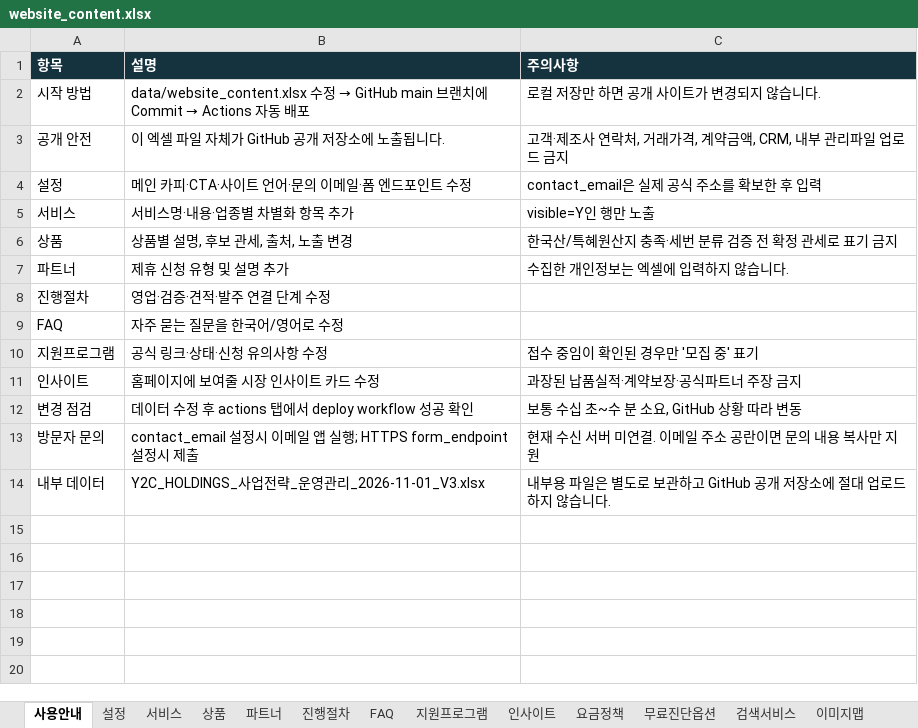
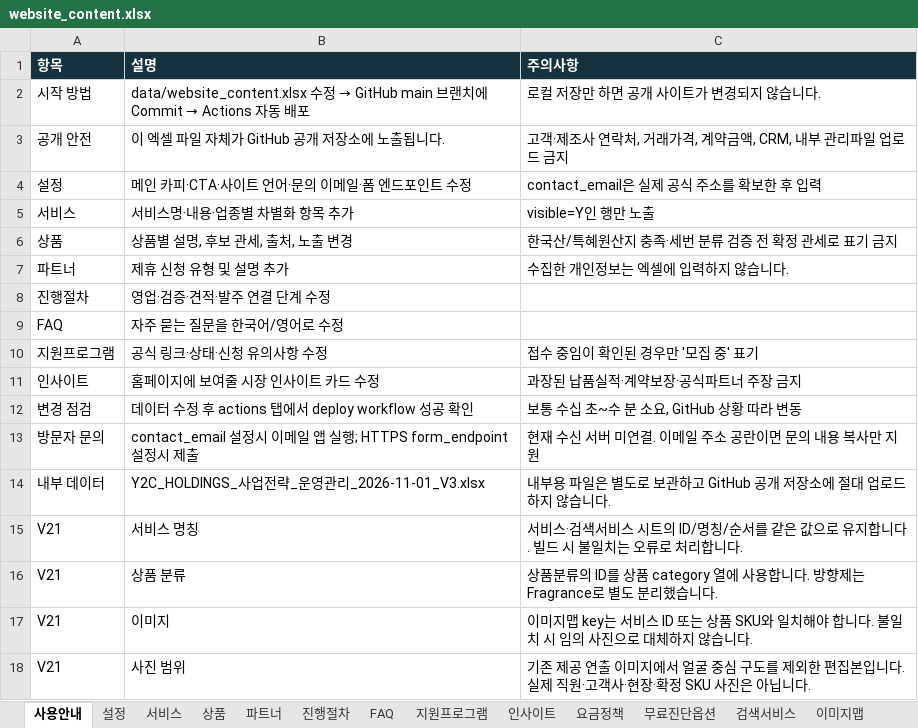
Before and after one commit to eunbeenlee/y2c-holdings-site, an Excel workbook: data/website_content.xlsx, sheet 사용안내, drawn as a sheet; values as stored, in another font and other column widths than the file's, no borders; the diff names each change by its address in the sheet, - before the commit and + after, or states it on an @@ line.

```diff
--- a/data/website_content.xlsx (sheet 사용안내)
+++ b/data/website_content.xlsx (sheet 사용안내)
+row 15: V21 | 서비스 명칭 | 서비스·검색서비스 시트의 ID/명칭/순서를 같은 값으로 유지합니다. 빌드 시 불일치는 오류로 처리합니다.
+row 16: V21 | 상품 분류 | 상품분류의 ID를 상품 category 열에 사용합니다. 방향제는 Fragrance로 별도 분리했습니다.
+row 17: V21 | 이미지 | 이미지맵 key는 서비스 ID 또는 상품 SKU와 일치해야 합니다. 불일치 시 임의 사진으로 대체하지 않습니다.
+row 18: V21 | 사진 범위 | 기존 제공 연출 이미지에서 얼굴 중심 구도를 제외한 편집본입니다. 실제 직원·고객사·현장·확정 SKU 사진은 아닙니다.
```
Also changed, not shown: sheet 서비스, sheet 이미지맵, sheet 검색서비스, sheet 설정, sheet 상품, other sheet tabs, 56 other files.
